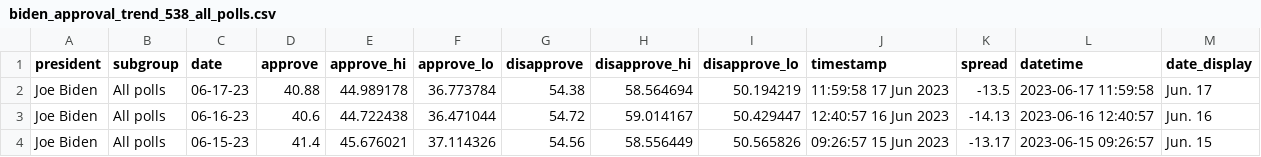
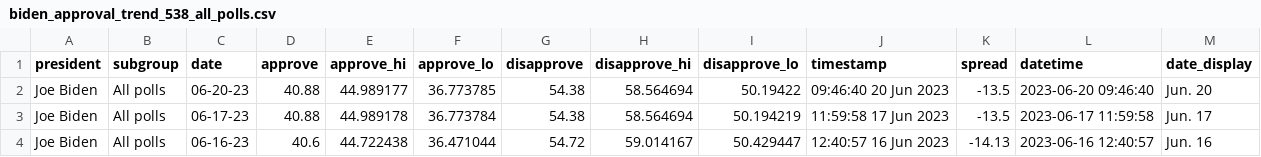
Before and after one commit to stiles/biden-polls, a CSV file: data/processed/biden_approval_trend_538_all_polls.csv, drawn as a sheet; only a part is shown; the shorter side is filled out with more unchanged rows; the diff names each change by its address in the sheet, - before the commit and + after, or states it on an @@ line.

```diff
--- a/data/processed/biden_approval_trend_538_all_polls.csv
+++ b/data/processed/biden_approval_trend_538_all_polls.csv
+row 2: Joe Biden | All polls | 06-20-23 | 40.88 | 44.989177 | 36.773785 | 54.38 | 58.564694 | 50.19422 | 09:46:40 20 Jun 2023 | -13.5 | 2023-06-20 09:46:40 | Jun. 20
```
Also changed, not shown: data/processed/biden_approval_trend_538_adults.csv, data/processed/biden_approval_trend_538_latest_adults.csv, 3 other files.
